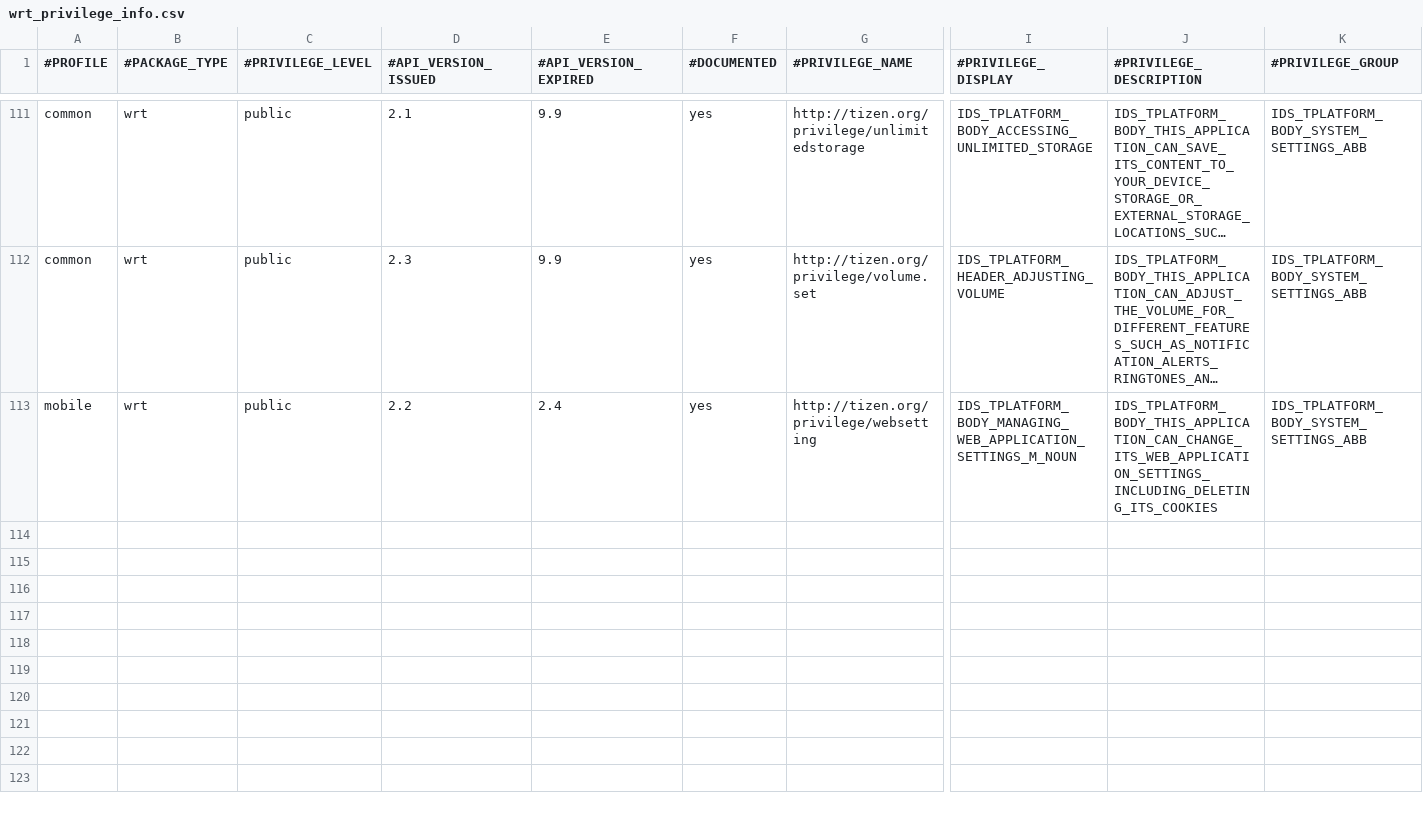
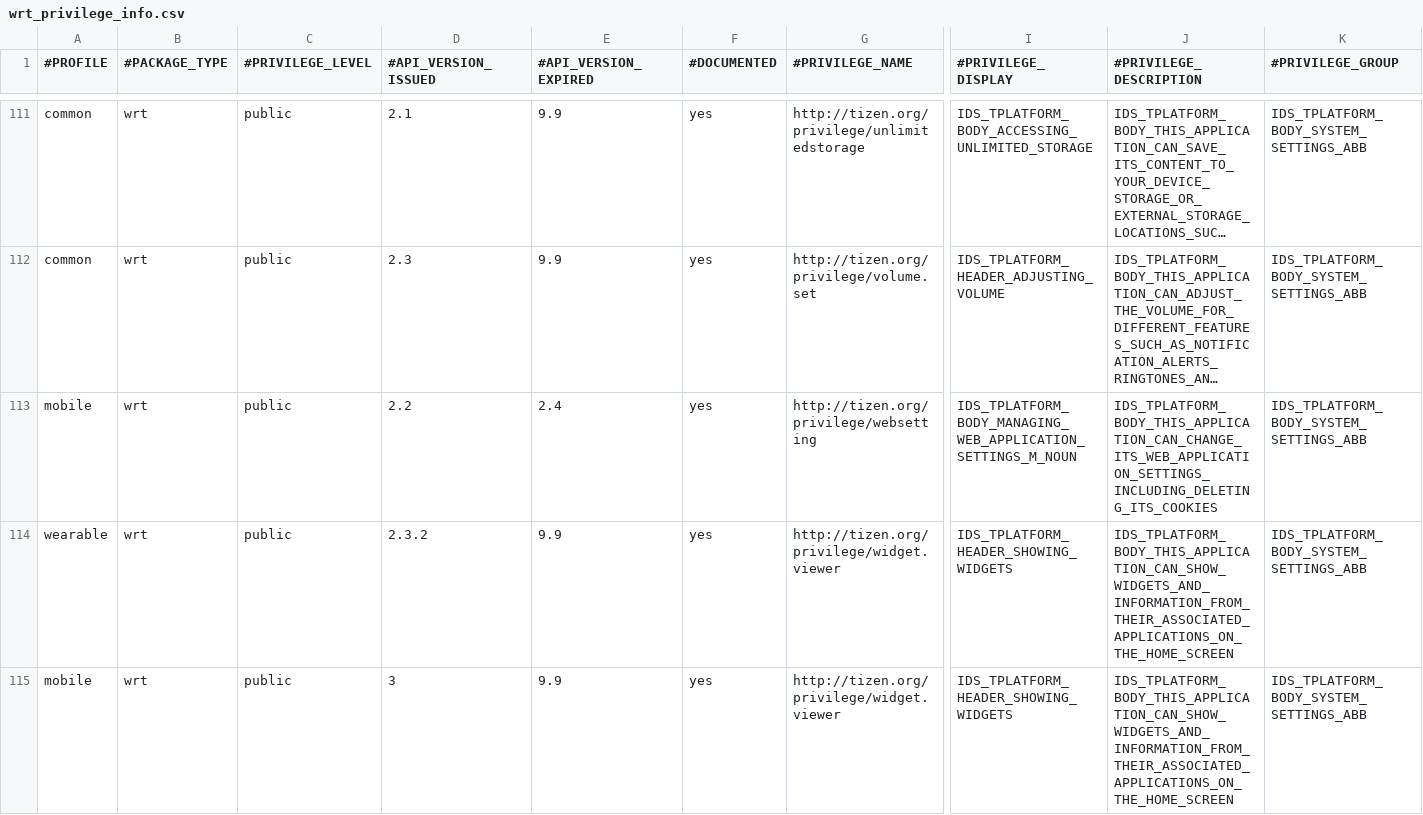
Before and after one commit to tizenorg/platform.core.security.privilege-checker, a CSV file: capi/res/dbspace/wrt_privilege_info.csv, drawn as a sheet; only a part is shown, gaps mark what is left out; long unchanged cells end in …; rows hold the shown columns only; the diff names each change by its address in the sheet, - before the commit and + after, or states it on an @@ line.

Commit message:
Add wrt privilege: widget.viewer
Change-Id: I5943e2d07c3be88175119947b10430ba81a91b7a
Signed-off-by: Yunjin Lee <yunjin-.lee@samsung.com>

```diff
--- a/capi/res/dbspace/wrt_privilege_info.csv
+++ b/capi/res/dbspace/wrt_privilege_info.csv
+row 114: wearable | wrt | public | 2.3.2 | 9.9 | yes | http://tizen.org/privilege/widget.viewer | IDS_TPLATFORM_HEADER_SHOWING_WIDGETS | IDS_TPLATFORM_BODY_THIS_APPLICATION_CAN_SHOW_WIDGETS_AND_INFORMATION_FROM_THEIR_ASSOCIATED_APPLICATIONS_ON_THE_HOME_SCREEN | IDS_TPLATFORM_BODY_SYSTEM_SETTINGS_ABB
+row 115: mobile | wrt | public | 3 | 9.9 | yes | http://tizen.org/privilege/widget.viewer | IDS_TPLATFORM_HEADER_SHOWING_WIDGETS | IDS_TPLATFORM_BODY_THIS_APPLICATION_CAN_SHOW_WIDGETS_AND_INFORMATION_FROM_THEIR_ASSOCIATED_APPLICATIONS_ON_THE_HOME_SCREEN | IDS_TPLATFORM_BODY_SYSTEM_SETTINGS_ABB
```
Also changed, not shown: capi/res/dbspace/wrt_privilege_mapping.csv.
